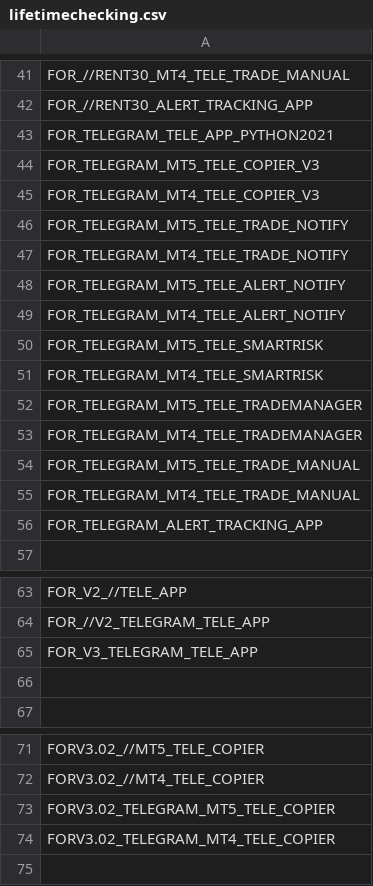
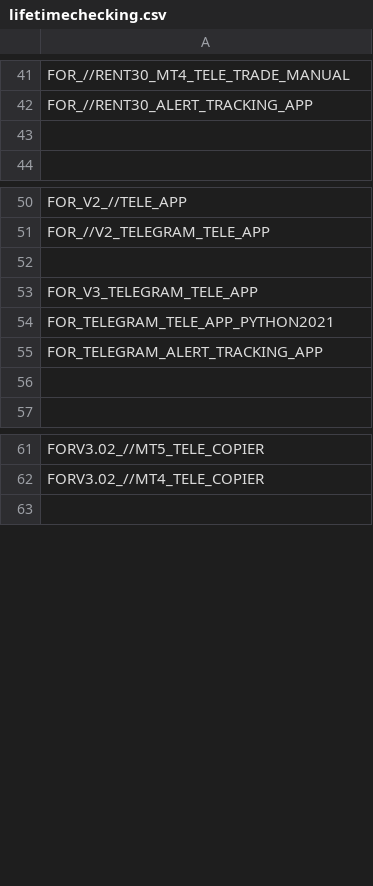
Before and after one commit to infotechniques/infotechniques.github.io, a CSV file: lifetimechecking.csv, drawn as a sheet; only a part is shown, gaps mark what is left out.

Commit message:
Update lifetimechecking.csv

```diff
--- a/lifetimechecking.csv
+++ b/lifetimechecking.csv
@@ -42,16 +42,3 @@ FOR_//RENT30_MT4_TELE_TRADE_MANUAL
 FOR_//RENT30_ALERT_TRACKING_APP
-FOR_TELEGRAM_TELE_APP_PYTHON2021
-FOR_TELEGRAM_MT5_TELE_COPIER_V3
-FOR_TELEGRAM_MT4_TELE_COPIER_V3
-FOR_TELEGRAM_MT5_TELE_TRADE_NOTIFY
-FOR_TELEGRAM_MT4_TELE_TRADE_NOTIFY
-FOR_TELEGRAM_MT5_TELE_ALERT_NOTIFY
-FOR_TELEGRAM_MT4_TELE_ALERT_NOTIFY
-FOR_TELEGRAM_MT5_TELE_SMARTRISK
-FOR_TELEGRAM_MT4_TELE_SMARTRISK
-FOR_TELEGRAM_MT5_TELE_TRADEMANAGER
-FOR_TELEGRAM_MT4_TELE_TRADEMANAGER
-FOR_TELEGRAM_MT5_TELE_TRADE_MANUAL
-FOR_TELEGRAM_MT4_TELE_TRADE_MANUAL
-FOR_TELEGRAM_ALERT_TRACKING_APP
+
 
@@ -64,3 +51,6 @@ FOR_V2_//TELE_APP
 FOR_//V2_TELEGRAM_TELE_APP
+
 FOR_V3_TELEGRAM_TELE_APP
+FOR_TELEGRAM_TELE_APP_PYTHON2021
+FOR_TELEGRAM_ALERT_TRACKING_APP
 
@@ -72,4 +62,2 @@ FORV3.02_//MT5_TELE_COPIER
 FORV3.02_//MT4_TELE_COPIER
-FORV3.02_TELEGRAM_MT5_TELE_COPIER
-FORV3.02_TELEGRAM_MT4_TELE_COPIER
 
```
